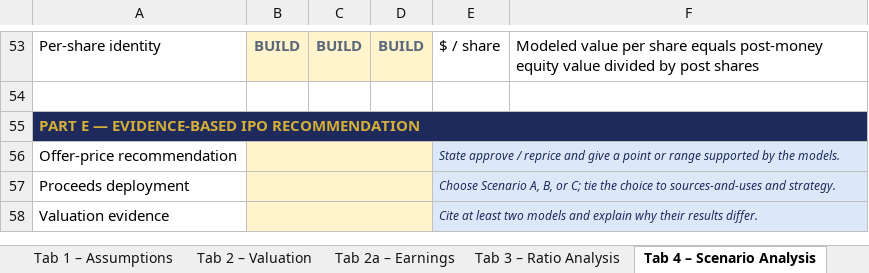
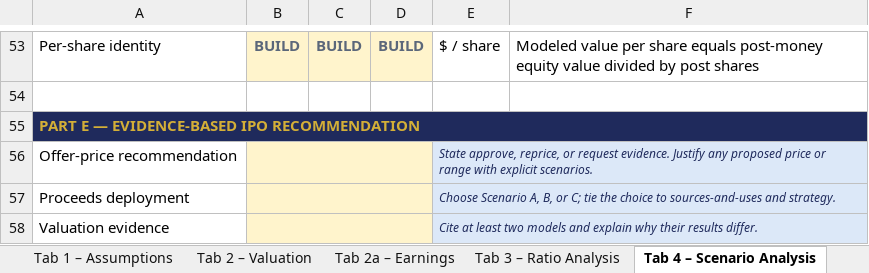
Before and after one commit to bevitts-design/BUS311-Corporate_Finance, an Excel workbook: 02-VALUATION/M07/bus311-valuation-m07-l01-starter.xlsx, sheet Tab 4 – Scenario Analysis, drawn as a sheet; only a part is shown, gaps mark what is left out; values as stored, in another font and other column widths than the file's, no borders; the diff names each change by its address in the sheet, - before the commit and + after, or states it on an @@ line.

```diff
--- a/02-VALUATION/M07/bus311-valuation-m07-l01-starter.xlsx (sheet Tab 4 – Scenario Analysis)
+++ b/02-VALUATION/M07/bus311-valuation-m07-l01-starter.xlsx (sheet Tab 4 – Scenario Analysis)
-E56: State approve / reprice and give a point or range supported by the models.
+E56: State approve, reprice, or request evidence. Justify any proposed price or range with explicit scenarios.
```
Also changed, not shown: 02-VALUATION/M07/bus311-valuation-m07-l01-apex-ipo-activity.xlsx, 9 other files.
